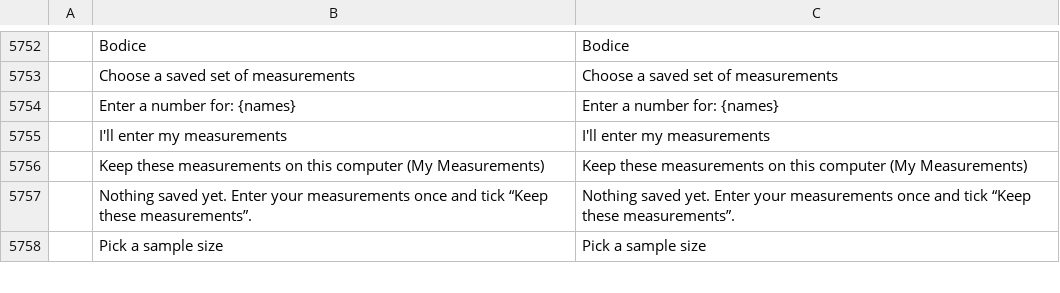
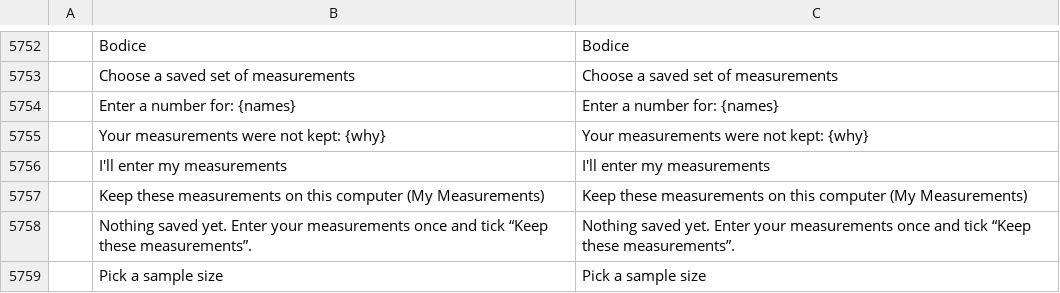
Before and after one commit to StitchFoundry/patternfoundry, a TSV file: crates/ui-egui/src/i18n/fi.tsv, drawn as a sheet; only a part is shown, gaps mark what is left out; the diff names each change by its address in the sheet, - before the commit and + after, or states it on an @@ line.

```diff
--- a/crates/ui-egui/src/i18n/fi.tsv
+++ b/crates/ui-egui/src/i18n/fi.tsv
+row 5755:  | Your measurements were not kept: {why} | Your measurements were not kept: {why}
```
Also changed, not shown: crates/ui-egui/src/i18n/fr.tsv, crates/ui-egui/src/i18n/hu.tsv, 22 other files.
